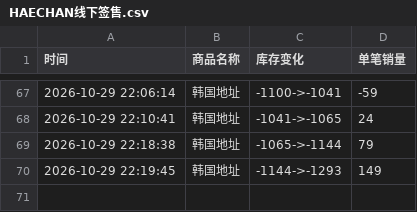
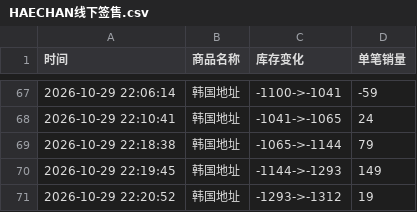
Before and after one commit to Juineii/nctdream_k41029, a CSV file: HAECHAN线下签售.csv, drawn as a sheet; only a part is shown, gaps mark what is left out.

Commit message:
自动更新数据 2026-10-29 22:20:57

```diff
--- a/HAECHAN线下签售.csv
+++ b/HAECHAN线下签售.csv
@@ -70 +70,2 @@
 2026-10-29 22:19:45,韩国地址,-1144->-1293,149
+2026-10-29 22:20:52,韩国地址,-1293->-1312,19
```
